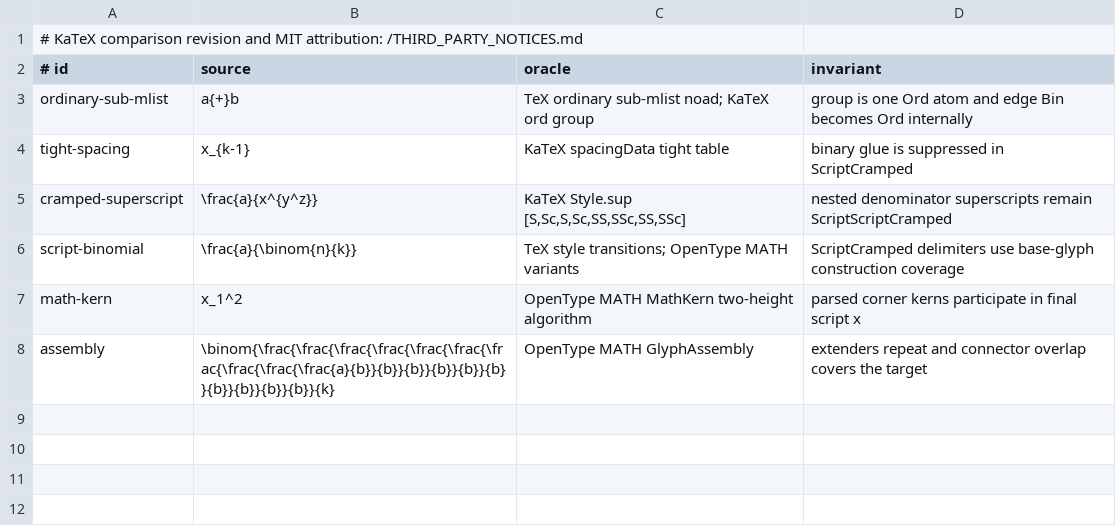
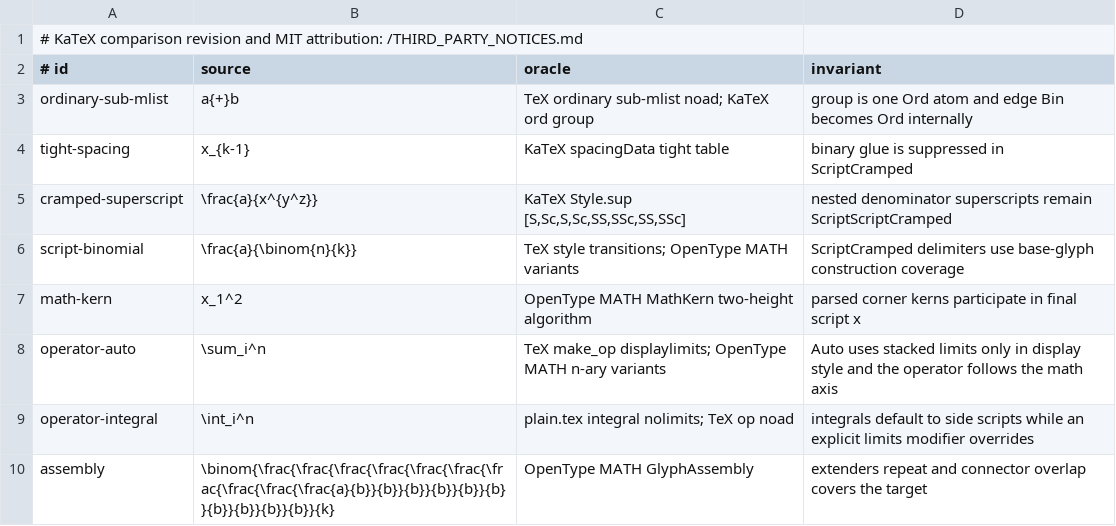
Before and after one commit to DrCMWither/tiqian-math, a TSV file: font/skia/src/jvmTest/resources/corpus/tex-katex-geometry.tsv, drawn as a sheet; the diff names each change by its address in the sheet, - before the commit and + after, or states it on an @@ line.

Commit message:
feat(layout): implement TeX operator noads

```diff
--- a/font/skia/src/jvmTest/resources/corpus/tex-katex-geometry.tsv
+++ b/font/skia/src/jvmTest/resources/corpus/tex-katex-geometry.tsv
+row 8: operator-auto | \sum_i^n | TeX make_op displaylimits; OpenType MATH n-ary variants | Auto uses stacked limits only in display style and the operator follows the math axis
+row 9: operator-integral | \int_i^n | plain.tex integral nolimits; TeX op noad | integrals default to side scripts while an explicit limits modifier overrides
```
Also changed, not shown: 21 other files.
